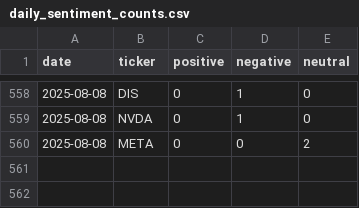
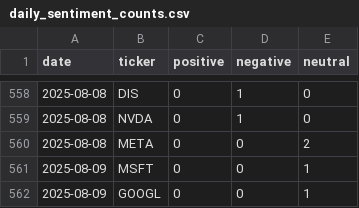
Before and after one commit to EmanFatima-ef/News_Sentiment_Analysis, a CSV file: daily_sentiment_counts.csv, drawn as a sheet; only a part is shown, gaps mark what is left out; the diff names each change by its address in the sheet, - before the commit and + after, or states it on an @@ line.

```diff
--- a/daily_sentiment_counts.csv
+++ b/daily_sentiment_counts.csv
+row 561: 2025-08-09 | MSFT | 0 | 0 | 1
+row 562: 2025-08-09 | GOOGL | 0 | 0 | 1
```
Also changed, not shown: daily_news_data.csv.
